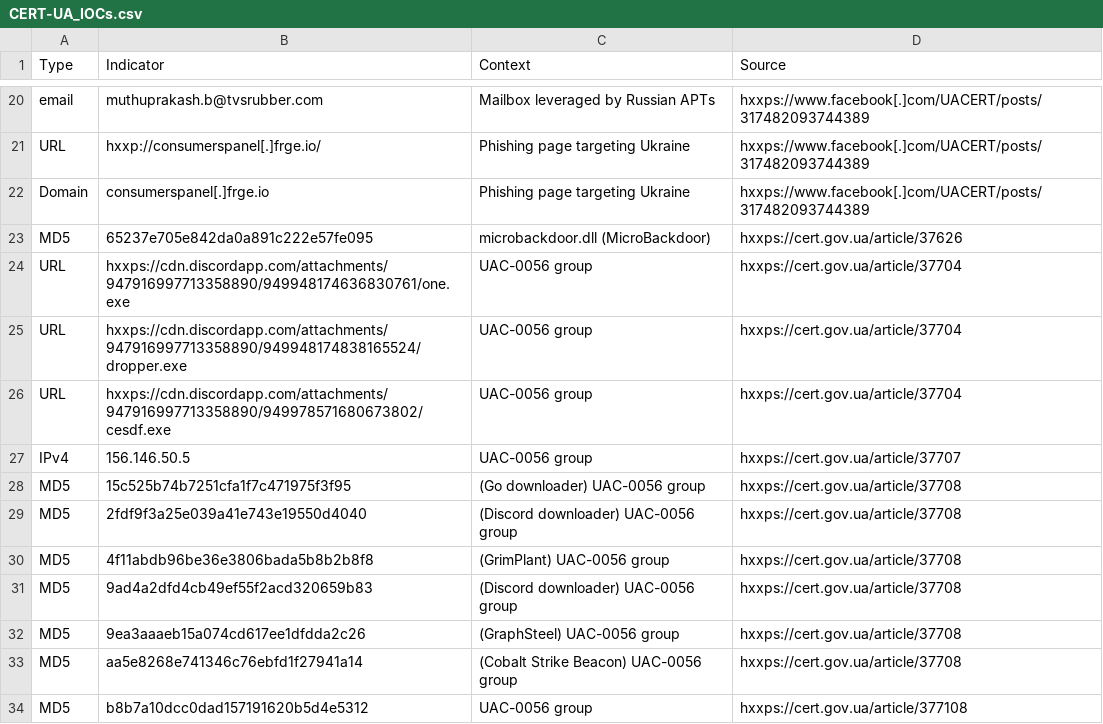
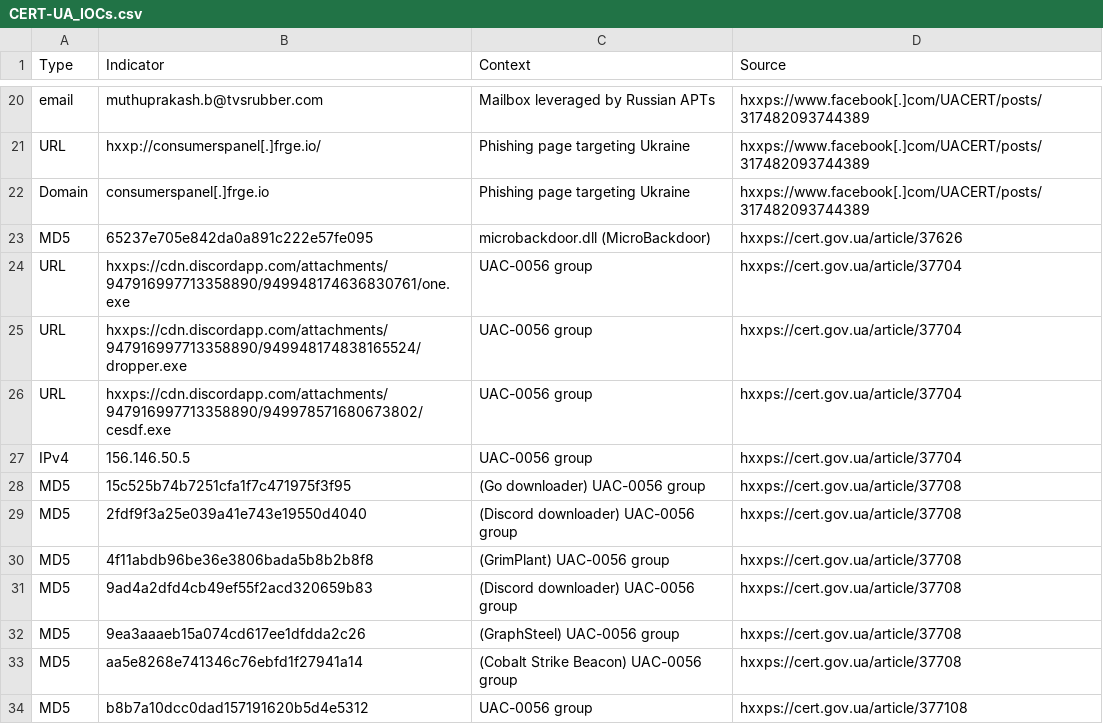
Before and after one commit to curated-intel/Ukraine-Cyber-Operations, a CSV file: ETAC_IOCs/CERT-UA_IOCs.csv, drawn as a sheet; only a part is shown, gaps mark what is left out.

Commit message:
Update CERT-UA_IOCs.csv

```diff
--- a/ETAC_IOCs/CERT-UA_IOCs.csv
+++ b/ETAC_IOCs/CERT-UA_IOCs.csv
@@ -26,3 +26,3 @@ URL,hxxps://cdn.discordapp.com/attachments/947916997713358890/949948174838165524
 URL,hxxps://cdn.discordapp.com/attachments/947916997713358890/949978571680673802/cesdf.exe,UAC-0056 group,hxxps://cert.gov.ua/article/37704,
-IPv4,156.146.50.5,UAC-0056 group,hxxps://cert.gov.ua/article/37707,
+IPv4,156.146.50.5,UAC-0056 group,hxxps://cert.gov.ua/article/37704,
 MD5,15c525b74b7251cfa1f7c471975f3f95,(Go downloader) UAC-0056 group,hxxps://cert.gov.ua/article/37708,
```
